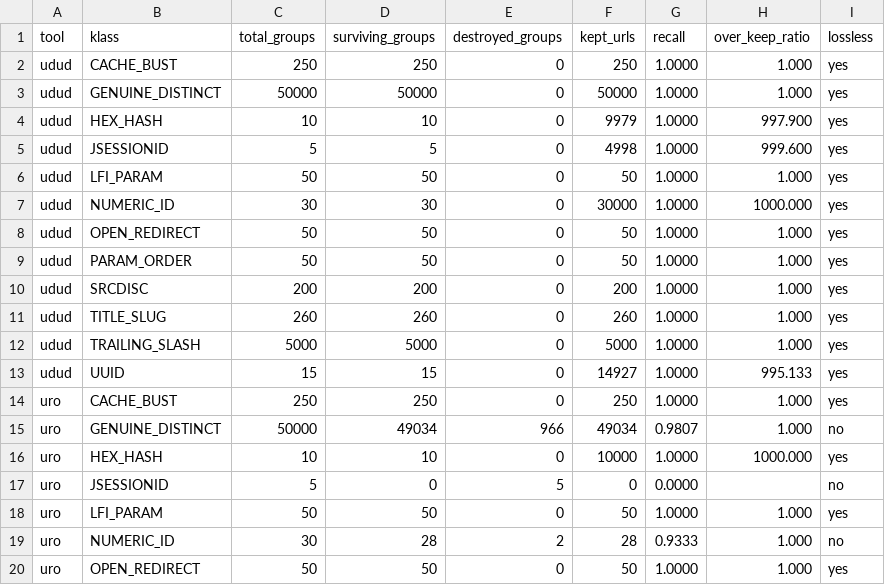
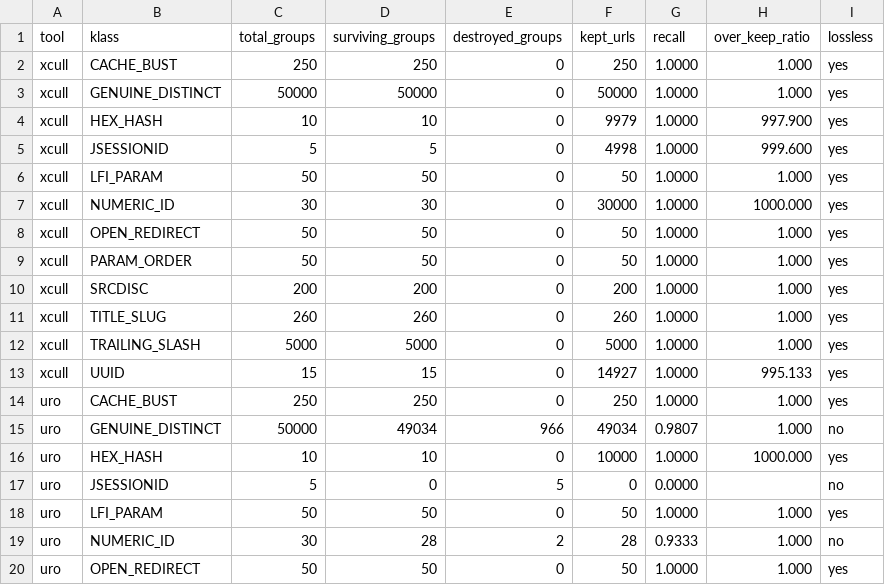
Before and after one commit to ayodyadsr/udud-benchmark, a CSV file: raw/synth_eval.csv, drawn as a sheet; only a part is shown.

```diff
--- a/raw/synth_eval.csv
+++ b/raw/synth_eval.csv
@@ -1,14 +1,14 @@
 tool,klass,total_groups,surviving_groups,destroyed_groups,kept_urls,recall,over_keep_ratio,lossless
-udud,CACHE_BUST,250,250,0,250,1.0000,1.000,yes
-udud,GENUINE_DISTINCT,50000,50000,0,50000,1.0000,1.000,yes
-udud,HEX_HASH,10,10,0,9979,1.0000,997.900,yes
-udud,JSESSIONID,5,5,0,4998,1.0000,999.600,yes
-udud,LFI_PARAM,50,50,0,50,1.0000,1.000,yes
-udud,NUMERIC_ID,30,30,0,30000,1.0000,1000.000,yes
-udud,OPEN_REDIRECT,50,50,0,50,1.0000,1.000,yes
-udud,PARAM_ORDER,50,50,0,50,1.0000,1.000,yes
-udud,SRCDISC,200,200,0,200,1.0000,1.000,yes
-udud,TITLE_SLUG,260,260,0,260,1.0000,1.000,yes
-udud,TRAILING_SLASH,5000,5000,0,5000,1.0000,1.000,yes
-udud,UUID,15,15,0,14927,1.0000,995.133,yes
+xcull,CACHE_BUST,250,250,0,250,1.0000,1.000,yes
+xcull,GENUINE_DISTINCT,50000,50000,0,50000,1.0000,1.000,yes
+xcull,HEX_HASH,10,10,0,9979,1.0000,997.900,yes
+xcull,JSESSIONID,5,5,0,4998,1.0000,999.600,yes
+xcull,LFI_PARAM,50,50,0,50,1.0000,1.000,yes
+xcull,NUMERIC_ID,30,30,0,30000,1.0000,1000.000,yes
+xcull,OPEN_REDIRECT,50,50,0,50,1.0000,1.000,yes
+xcull,PARAM_ORDER,50,50,0,50,1.0000,1.000,yes
+xcull,SRCDISC,200,200,0,200,1.0000,1.000,yes
+xcull,TITLE_SLUG,260,260,0,260,1.0000,1.000,yes
+xcull,TRAILING_SLASH,5000,5000,0,5000,1.0000,1.000,yes
+xcull,UUID,15,15,0,14927,1.0000,995.133,yes
 uro,CACHE_BUST,250,250,0,250,1.0000,1.000,yes
```
Also changed, not shown: raw/synth_prf.csv, raw/synth_prf_byclass.csv, 25 other files.
